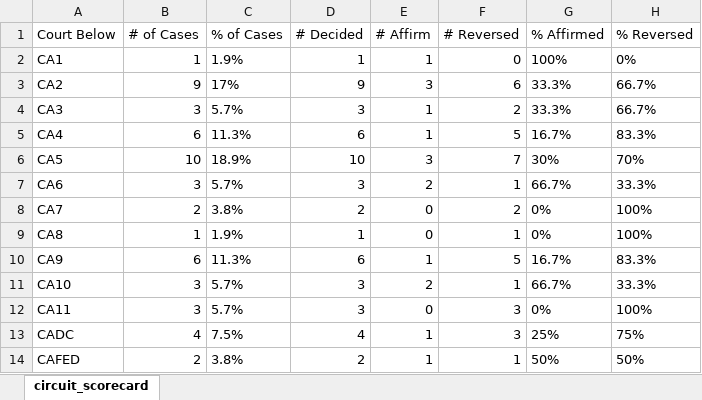
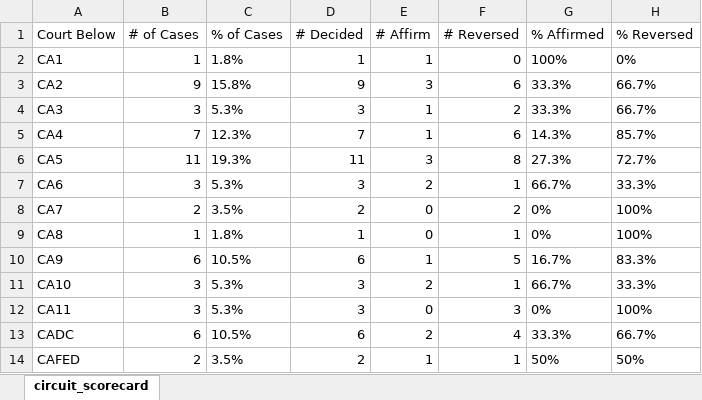
Before and after one commit to JakeTruscott/scotuswatch, an Excel workbook: Stat Reviews/OT25_StatReview/scotusblog_replication/data/circuit_scorecard.xlsx, sheet circuit_scorecard, drawn as a sheet; values as stored, in another font and other column widths than the file's, no borders; the diff names each change by its address in the sheet, - before the commit and + after, or states it on an @@ line.

```diff
--- a/Stat Reviews/OT25_StatReview/scotusblog_replication/data/circuit_scorecard.xlsx (sheet circuit_scorecard)
+++ b/Stat Reviews/OT25_StatReview/scotusblog_replication/data/circuit_scorecard.xlsx (sheet circuit_scorecard)
-C2 (% of Cases): 1.9%
+C2 (% of Cases): 1.8%
-C3 (% of Cases): 17%
+C3 (% of Cases): 15.8%
-C4 (% of Cases): 5.7%
+C4 (% of Cases): 5.3%
-B5 (# of Cases): 6
+B5 (# of Cases): 7
-C5 (% of Cases): 11.3%
+C5 (% of Cases): 12.3%
-D5 (# Decided): 6
+D5 (# Decided): 7
-F5 (# Reversed): 5
+F5 (# Reversed): 6
-G5 (% Affirmed): 16.7%
+G5 (% Affirmed): 14.3%
-H5 (% Reversed): 83.3%
+H5 (% Reversed): 85.7%
-B6 (# of Cases): 10
+B6 (# of Cases): 11
-C6 (% of Cases): 18.9%
+C6 (% of Cases): 19.3%
-D6 (# Decided): 10
+D6 (# Decided): 11
-F6 (# Reversed): 7
+F6 (# Reversed): 8
-G6 (% Affirmed): 30%
+G6 (% Affirmed): 27.3%
-H6 (% Reversed): 70%
+H6 (% Reversed): 72.7%
-C7 (% of Cases): 5.7%
+C7 (% of Cases): 5.3%
-C8 (% of Cases): 3.8%
+C8 (% of Cases): 3.5%
-C9 (% of Cases): 1.9%
+C9 (% of Cases): 1.8%
-C10 (% of Cases): 11.3%
+C10 (% of Cases): 10.5%
-C11:C12 (% of Cases): 5.7%
+C11:C12 (% of Cases): 5.3%
-B13 (# of Cases): 4
+B13 (# of Cases): 6
-C13 (% of Cases): 7.5%
+C13 (% of Cases): 10.5%
-D13 (# Decided): 4
+D13 (# Decided): 6
-E13 (# Affirm): 1
+E13 (# Affirm): 2
-F13 (# Reversed): 3
+F13 (# Reversed): 4
-G13 (% Affirmed): 25%
+G13 (% Affirmed): 33.3%
-H13 (% Reversed): 75%
+H13 (% Reversed): 66.7%
-C14 (% of Cases): 3.8%
+C14 (% of Cases): 3.5%
```
Also changed, not shown: Stat Reviews/OT25_StatReview/scotusblog_replication/data/coalitions.xlsx, Stat Reviews/OT25_StatReview/scotusblog_replication/data/days_elapsed.xlsx, 28 other files.
